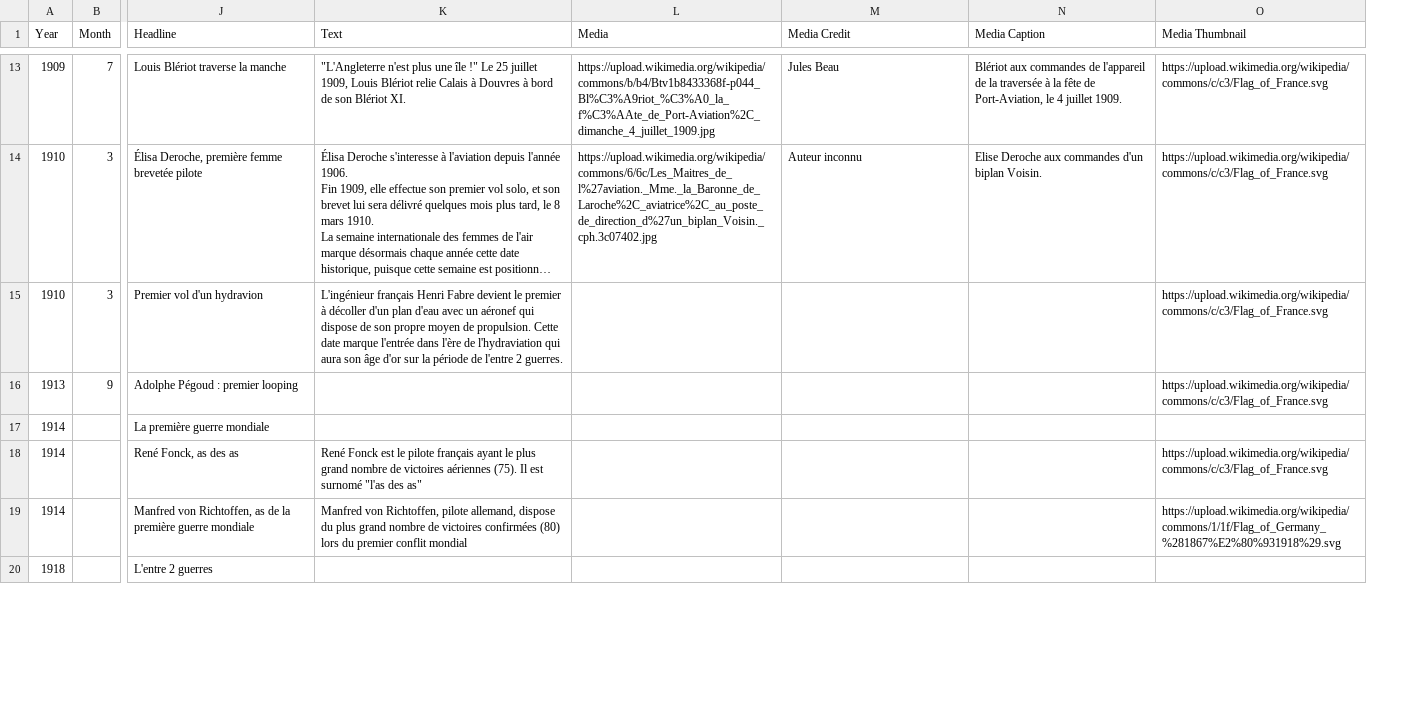
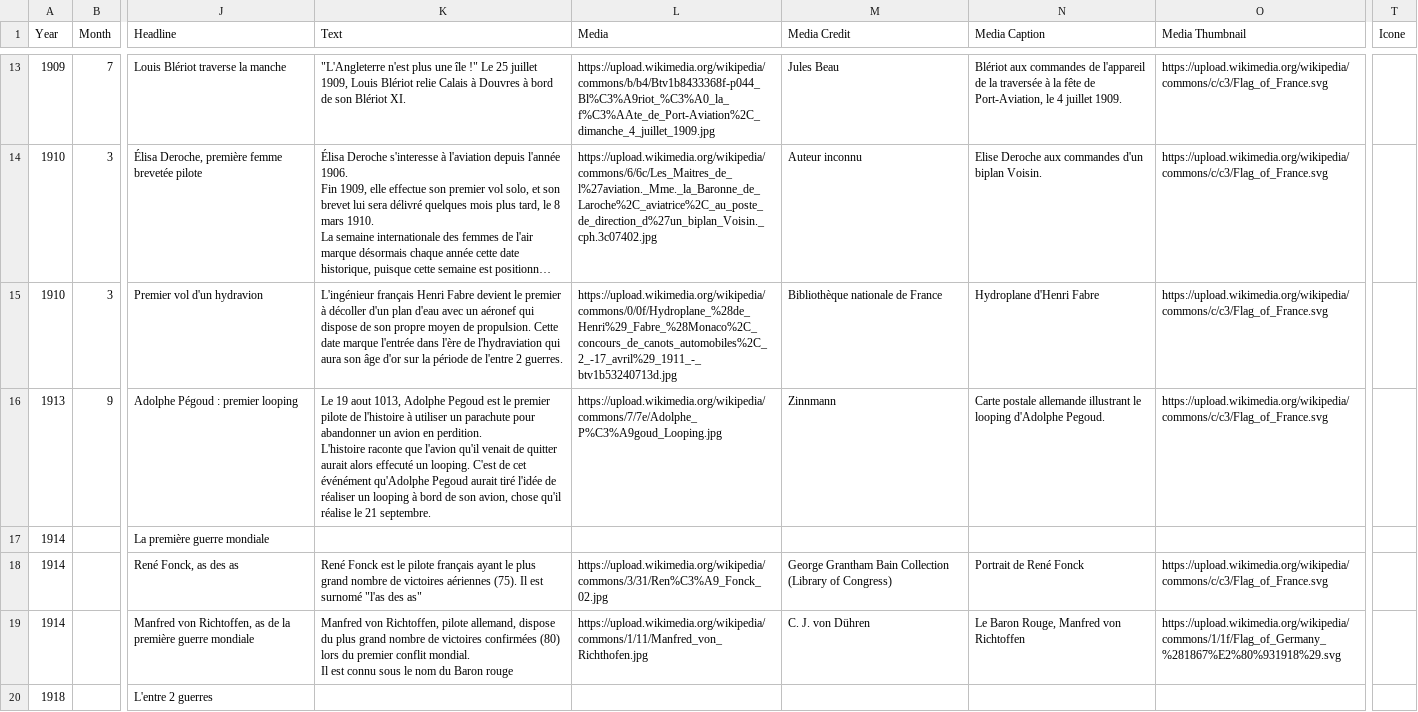
Before and after one commit to cvermot/coursBia, a CSV file: Annexes/friseChronologique/FriseBIA.csv, drawn as a sheet; only a part is shown, gaps mark what is left out; long unchanged cells end in …; ↵ is a line break in a cell; the diff covers the shown part only; the diff names each change by its address in the sheet, - before the commit and + after, or states it on an @@ line.

Commit message:
Mise à jour frise

```diff
--- a/Annexes/friseChronologique/FriseBIA.csv
+++ b/Annexes/friseChronologique/FriseBIA.csv
+column T (Icone), empty
-L15 (Media): (empty)
+L15 (Media): https://upload.wikimedia.org/wikipedia/commons/0/0f/Hydroplane_%28de_Henri%29_Fabre_%28Monaco%2C_concours_de_canots_automobiles%2C_2_-17_avril%29_1911_-_btv1b53240713d.jpg
-M15 (Media Credit): (empty)
+M15 (Media Credit): Bibliothèque nationale de France
-N15 (Media Caption): (empty)
+N15 (Media Caption): Hydroplane d'Henri Fabre
-K16 (Text): (empty)
+K16 (Text): Le 19 aout 1013, Adolphe Pegoud est le premier pilote de l'histoire à utiliser un parachute pour abandonner un avion en perdition. ↵ L'histoire raconte que l'avion qu'il venait de quitter aurait alors effecuté un looping. C'est de cet événément qu'Adolphe Pegoud aurait tiré l'idée de réaliser un looping à bord de son avion, chose qu'il réalise le 21 septembre.
-L16 (Media): (empty)
+L16 (Media): https://upload.wikimedia.org/wikipedia/commons/7/7e/Adolphe_P%C3%A9goud_Looping.jpg
-M16 (Media Credit): (empty)
+M16 (Media Credit): Zinnmann
-N16 (Media Caption): (empty)
+N16 (Media Caption): Carte postale allemande illustrant le looping d'Adolphe Pegoud.
-L18 (Media): (empty)
+L18 (Media): https://upload.wikimedia.org/wikipedia/commons/3/31/Ren%C3%A9_Fonck_02.jpg
-M18 (Media Credit): (empty)
+M18 (Media Credit): George Grantham Bain Collection (Library of Congress)
-N18 (Media Caption): (empty)
+N18 (Media Caption): Portrait de René Fonck
-K19 (Text): …premier conflit mondial
+K19 (Text): …premier conflit mondial. ↵ Il est connu sous le nom du Baron rouge
-L19 (Media): (empty)
+L19 (Media): https://upload.wikimedia.org/wikipedia/commons/1/11/Manfred_von_Richthofen.jpg
-M19 (Media Credit): (empty)
+M19 (Media Credit): C. J. von Dühren
-N19 (Media Caption): (empty)
+N19 (Media Caption): Le Baron Rouge, Manfred von Richtoffen
```
Also changed, not shown: 1 added row and 10 edited cells elsewhere in this file, 11 other files.
